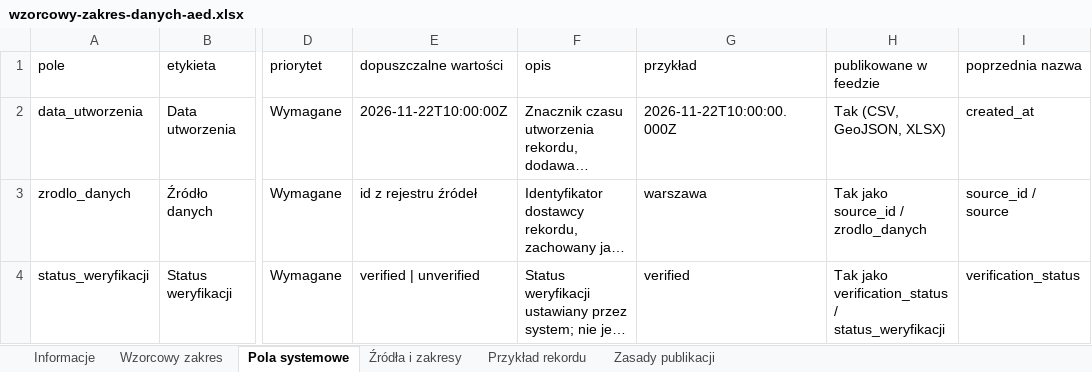
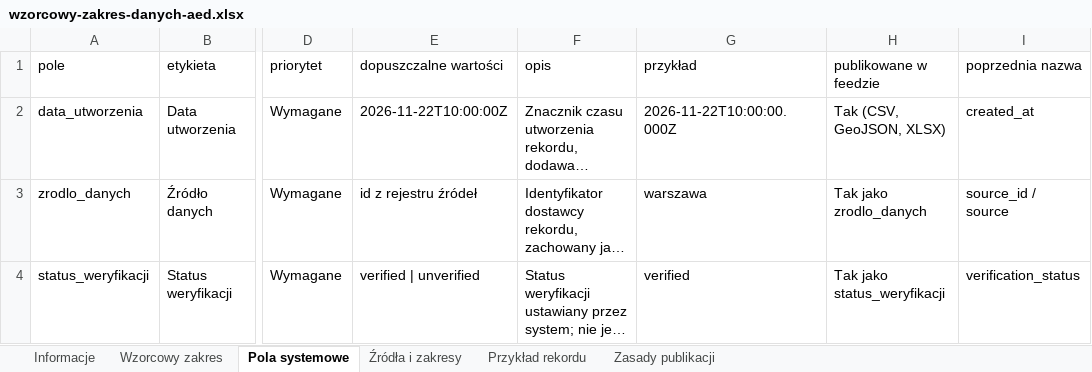
Before and after one commit to patryk-rybak/schoolProject, an Excel workbook: AED/competition-assets/wzorcowy-zakres-danych/wzorcowy-zakres-danych-aed.xlsx, sheet Pola systemowe, drawn as a sheet; only a part is shown, gaps mark what is left out; long unchanged cells end in …; values as stored, in another font and other column widths than the file's, no borders; the diff names each change by its address in the sheet, - before the commit and + after, or states it on an @@ line.

```diff
--- a/AED/competition-assets/wzorcowy-zakres-danych/wzorcowy-zakres-danych-aed.xlsx (sheet Pola systemowe)
+++ b/AED/competition-assets/wzorcowy-zakres-danych/wzorcowy-zakres-danych-aed.xlsx (sheet Pola systemowe)
-H3 (publikowane w feedzie): Tak jako source_id / zrodlo_danych
+H3 (publikowane w feedzie): Tak jako zrodlo_danych
-H4 (publikowane w feedzie): Tak jako verification_status / status_weryfikacji
+H4 (publikowane w feedzie): Tak jako status_weryfikacji
```
Also changed, not shown: sheet Wzorcowy zakres, sheet Zasady publikacji, AED/frontend/public/materialy/wzorcowy-zakres-danych-aed.xlsx, 14 other files.
